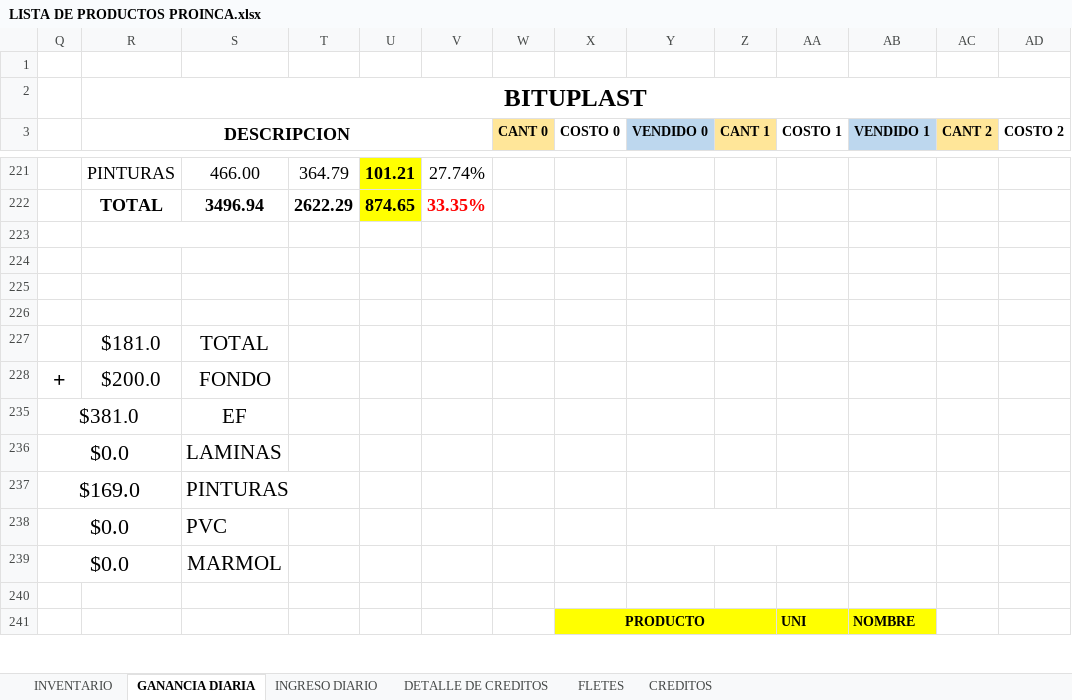
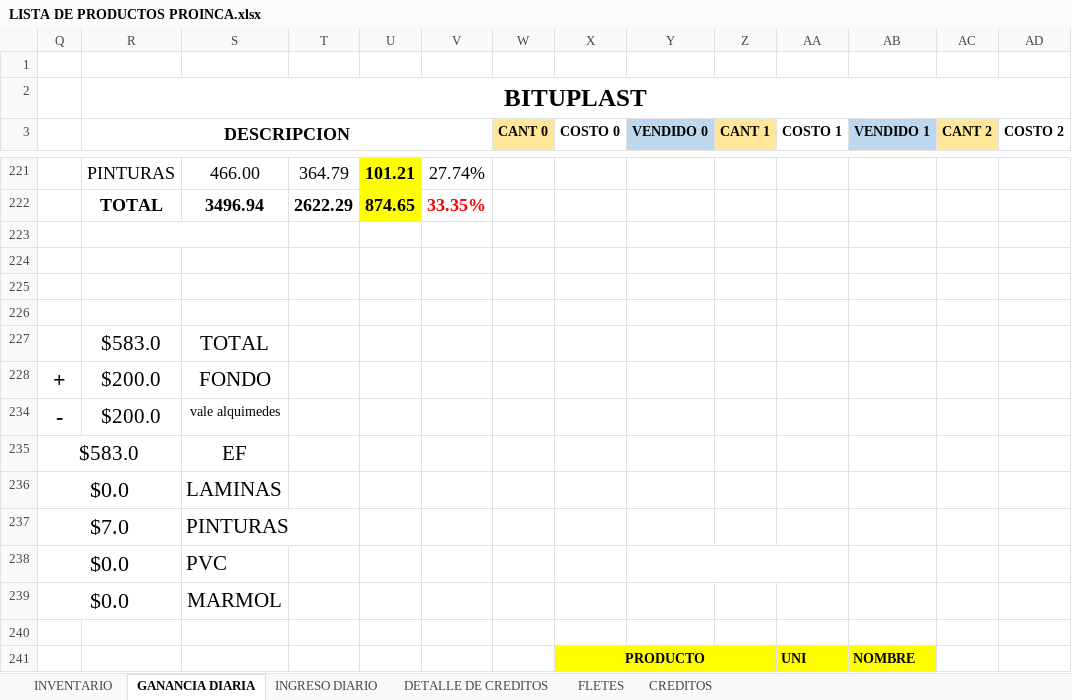
Before and after one commit to JPuente25/Proinca, an Excel workbook: LISTA DE PRODUCTOS PROINCA.xlsx, sheet GANANCIA DIARIA, drawn as a sheet; only a part is shown, gaps mark what is left out; values as stored, in another font and other column widths than the file's, no borders; removed rows and columns are numbered as before the commit, all else as after; rows hold the shown columns only; the diff names each change by its address in the sheet, - before the commit and + after, or states it on an @@ line.

```diff
--- a/LISTA DE PRODUCTOS PROINCA.xlsx (sheet GANANCIA DIARIA)
+++ b/LISTA DE PRODUCTOS PROINCA.xlsx (sheet GANANCIA DIARIA)
-R227 (DESCRIPCION): $181.0
+R227 (DESCRIPCION): $583.0
-row 235: $381.0 |  | EF
+row 234: - | $200.0 | vale alquimedes
+row 235: $583.0 |  | EF
-Q237: $169.0
+Q237: $7.0
```
Also changed, not shown: sheet CREDITOS, sheet DETALLE DE CREDITOS, sheet INGRESO DIARIO, formulas that keep their value, hidden cells.
